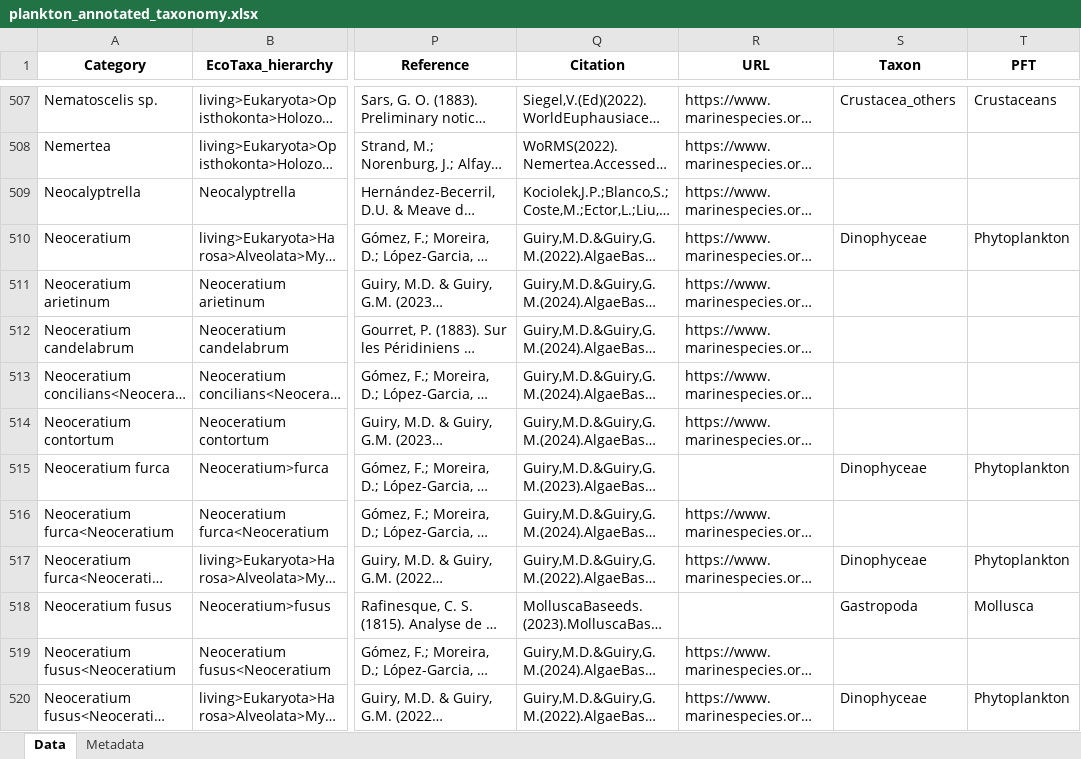
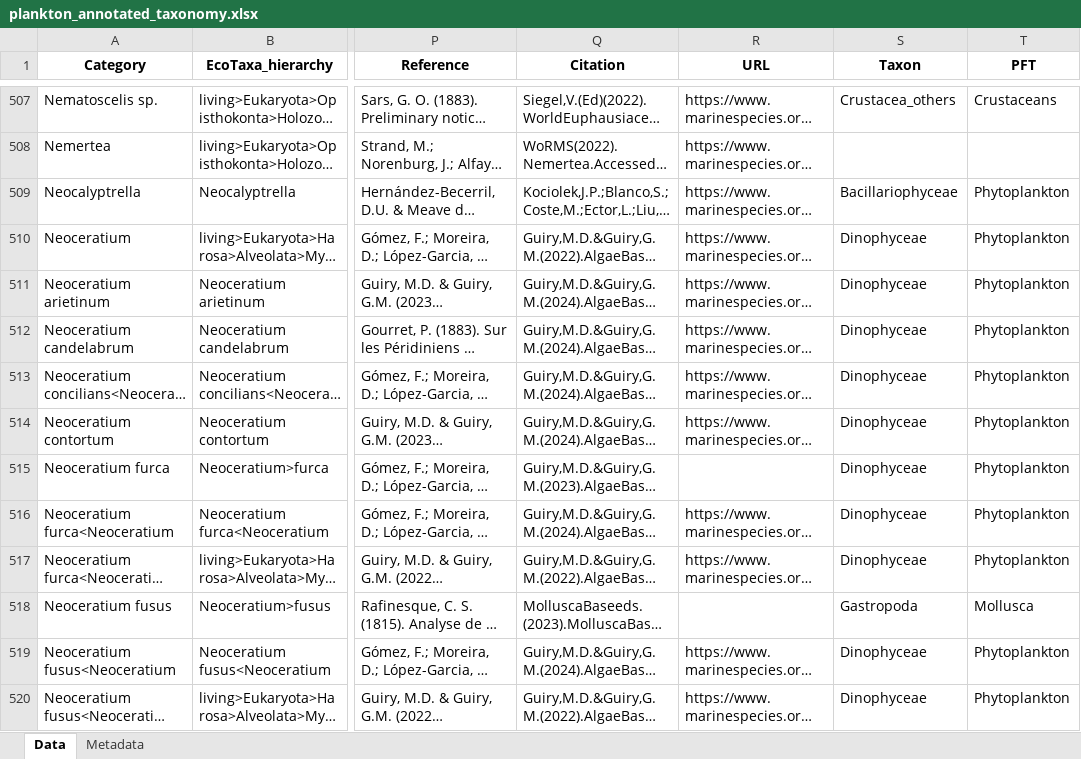
Before and after one commit to jessluo/PSSdb, an Excel workbook: ancillary/plankton_annotated_taxonomy.xlsx, sheet Data, drawn as a sheet; only a part is shown, gaps mark what is left out; long unchanged cells end in …; values as stored, in another font and other column widths than the file's, no borders; the diff covers the shown part only; the diff names each change by its address in the sheet, - before the commit and + after, or states it on an @@ line.

```diff
--- a/ancillary/plankton_annotated_taxonomy.xlsx (sheet Data)
+++ b/ancillary/plankton_annotated_taxonomy.xlsx (sheet Data)
-S509 (Taxon): (empty)
+S509 (Taxon): Bacillariophyceae
-T509 (PFT): (empty)
+T509 (PFT): Phytoplankton
-S511:S514 (Taxon): (empty)
+S511:S514 (Taxon): Dinophyceae
-T511:T514 (PFT): (empty)
+T511:T514 (PFT): Phytoplankton
-S516 (Taxon): (empty)
+S516 (Taxon): Dinophyceae
-T516 (PFT): (empty)
+T516 (PFT): Phytoplankton
-S519 (Taxon): (empty)
+S519 (Taxon): Dinophyceae
-T519 (PFT): (empty)
+T519 (PFT): Phytoplankton
```
Also changed, not shown: 195 edited cells elsewhere in this sheet, 2 other files.
